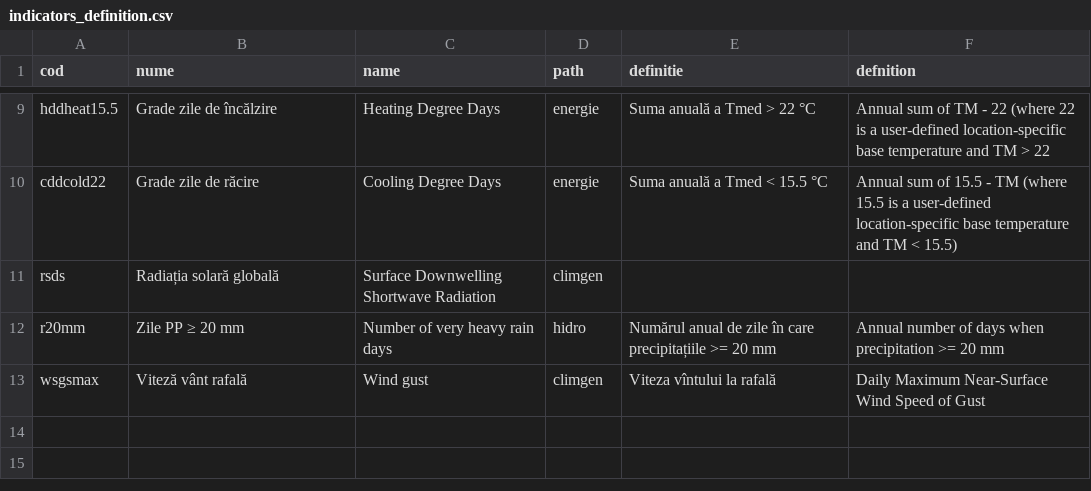
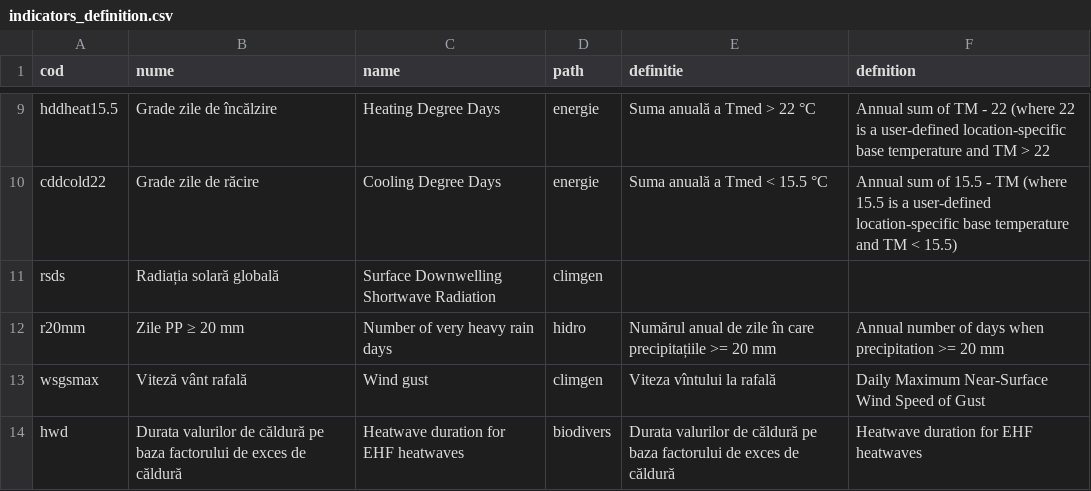
Before and after one commit to alexdum/roadapt, a CSV file: www/data/tabs/indicators_definition.csv, drawn as a sheet; only a part is shown, gaps mark what is left out; the diff names each change by its address in the sheet, - before the commit and + after, or states it on an @@ line.

Commit message:
add hwd

```diff
--- a/www/data/tabs/indicators_definition.csv
+++ b/www/data/tabs/indicators_definition.csv
+row 14: hwd | Durata valurilor de căldură pe baza factorului de exces de căldură | Heatwave duration for EHF heatwaves | biodivers | Durata valurilor de căldură pe baza factorului de exces de căldură | Heatwave duration for EHF heatwaves
```
